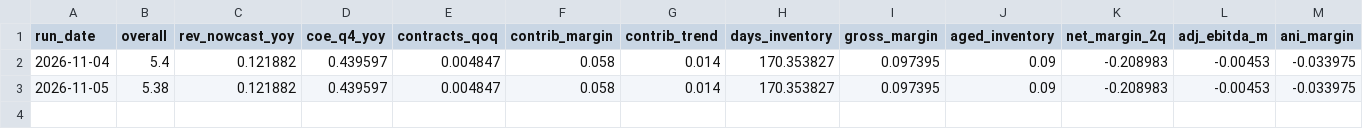
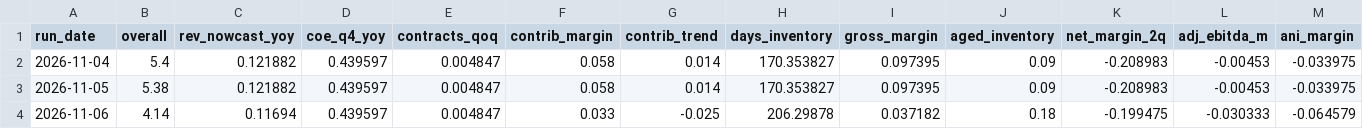
Before and after one commit to thisisfed/opendoor-scorecard, a CSV file: site/metric_history.csv, drawn as a sheet; only a part is shown; rows hold the shown columns only; the diff names each change by its address in the sheet, - before the commit and + after, or states it on an @@ line.

```diff
--- a/site/metric_history.csv
+++ b/site/metric_history.csv
+row 4: 2026-11-06 | 4.14 | 0.11694 | 0.439597 | 0.004847 | 0.033 | -0.025 | 206.29878 | 0.037182 | 0.18 | -0.199475 | -0.030333 | -0.064579
```
Also changed, not shown: site/history.csv, 8 other files.
